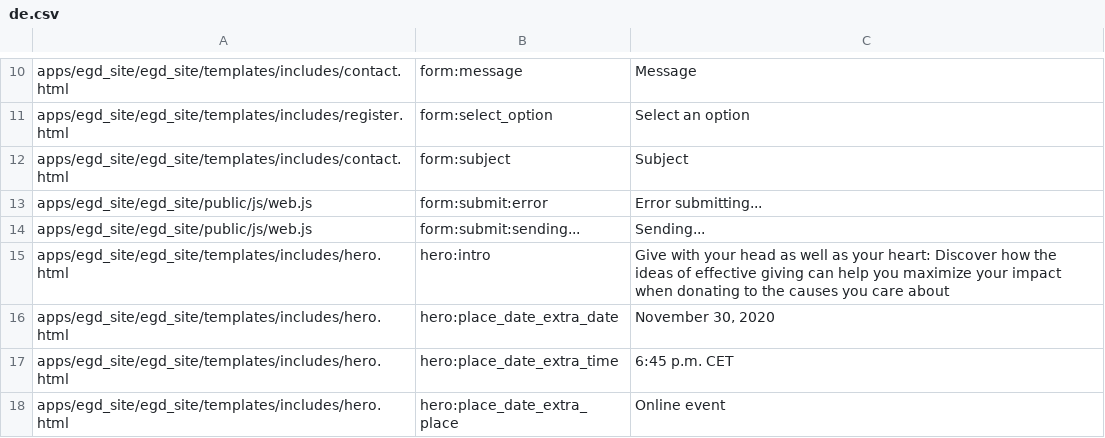
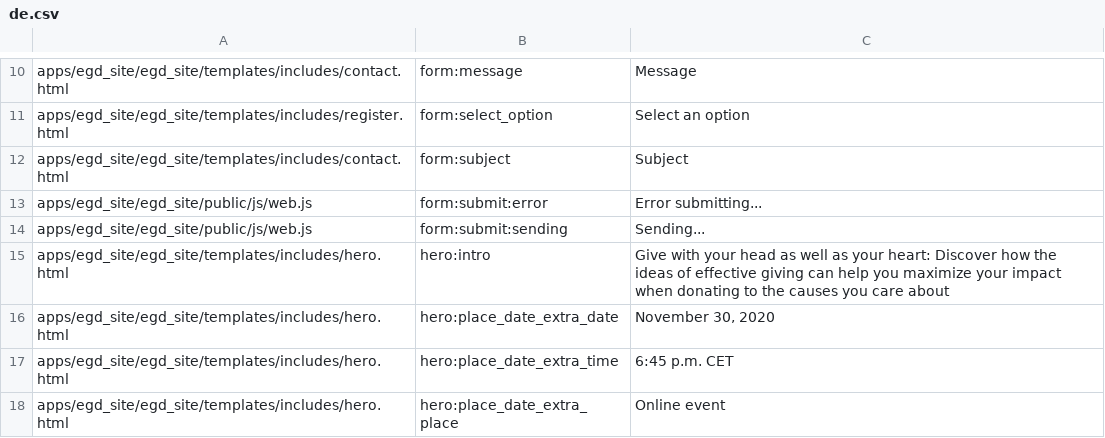
Before and after one commit to Twiek/egd_site, a CSV file: egd_site/translations/de.csv, drawn as a sheet; only a part is shown, gaps mark what is left out.

Commit message:
change form submit translation segment

```diff
--- a/egd_site/translations/de.csv
+++ b/egd_site/translations/de.csv
@@ -13,3 +13,3 @@ apps/egd_site/egd_site/templates/includes/contact.html,form:subject,Subject
 apps/egd_site/egd_site/public/js/web.js,form:submit:error,Error submitting...
-apps/egd_site/egd_site/public/js/web.js,form:submit:sending...,Sending...
+apps/egd_site/egd_site/public/js/web.js,form:submit:sending,Sending...
 apps/egd_site/egd_site/templates/includes/hero.html,hero:intro,Give with your head as well as your heart: Discover how the ideas of effective giving can help you maximize your impact when donating to the causes you care about
```
Also changed, not shown: egd_site/translations/en.csv, egd_site/translations/es.csv, 1 other file.
